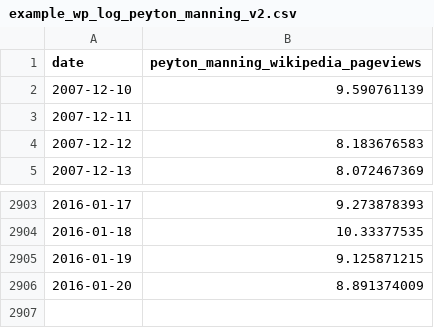
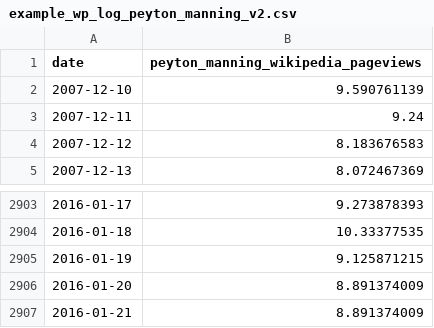
Before and after one commit to yunusskaratas/forecastr, a CSV file: static/sampledata/example_wp_log_peyton_manning_v2.csv, drawn as a sheet; only a part is shown, gaps mark what is left out.

```diff
--- a/static/sampledata/example_wp_log_peyton_manning_v2.csv
+++ b/static/sampledata/example_wp_log_peyton_manning_v2.csv
@@ -2,3 +2,3 @@ date,peyton_manning_wikipedia_pageviews
 2007-12-10,9.590761139
-2007-12-11,
+2007-12-11,9.24
 2007-12-12,8.183676583
@@ -2906 +2906,2 @@ date,peyton_manning_wikipedia_pageviews
 2016-01-20,8.891374009
+2016-01-21,8.891374009
```
Also changed, not shown: 7 other files.
